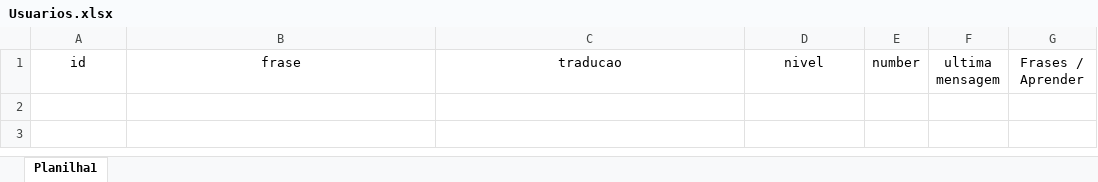
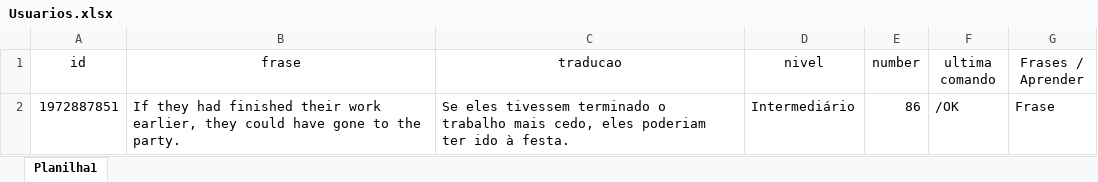
Before and after one commit to BrunoSilvaDeveloper/EnglishBot, an Excel workbook: Usuarios.xlsx, sheet Planilha1, drawn as a sheet; values as stored, in another font and other column widths than the file's, no borders; the diff names each change by its address in the sheet, - before the commit and + after, or states it on an @@ line.

```diff
--- a/Usuarios.xlsx (sheet Planilha1)
+++ b/Usuarios.xlsx (sheet Planilha1)
-F1: ultima mensagem
+F1: ultima comando
+row 2: 1972887851 | If they had finished their work earlier, they could have gone to the party. | Se eles tivessem terminado o trabalho mais cedo, eles poderiam ter ido à festa. | Intermediário | 86 | /OK | Frase
```
Also changed, not shown: 2 other files.
